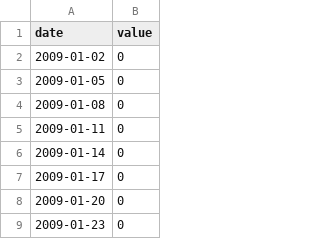
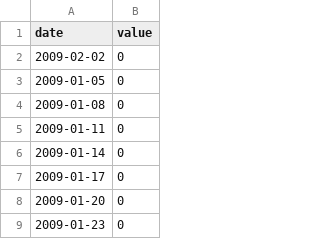
Before and after one commit to Anaji-el/CPP09, a CSV file: ex00/data.csv, drawn as a sheet; only a part is shown.

Commit message:
need to handle date

```diff
--- a/ex00/data.csv
+++ b/ex00/data.csv
@@ -1,3 +1,3 @@
 date,value
-2009-01-02,0
+2009-02-02,0
 2009-01-05,0
```
Also changed, not shown: 3 other files.
